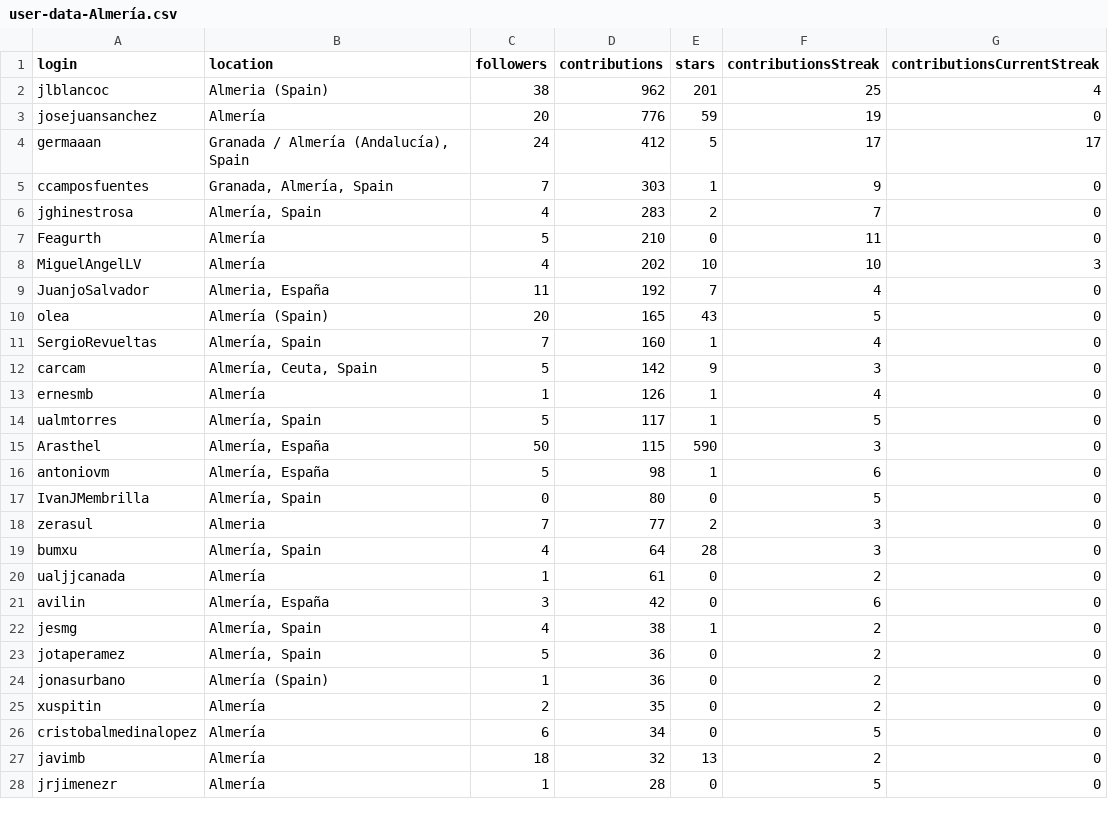
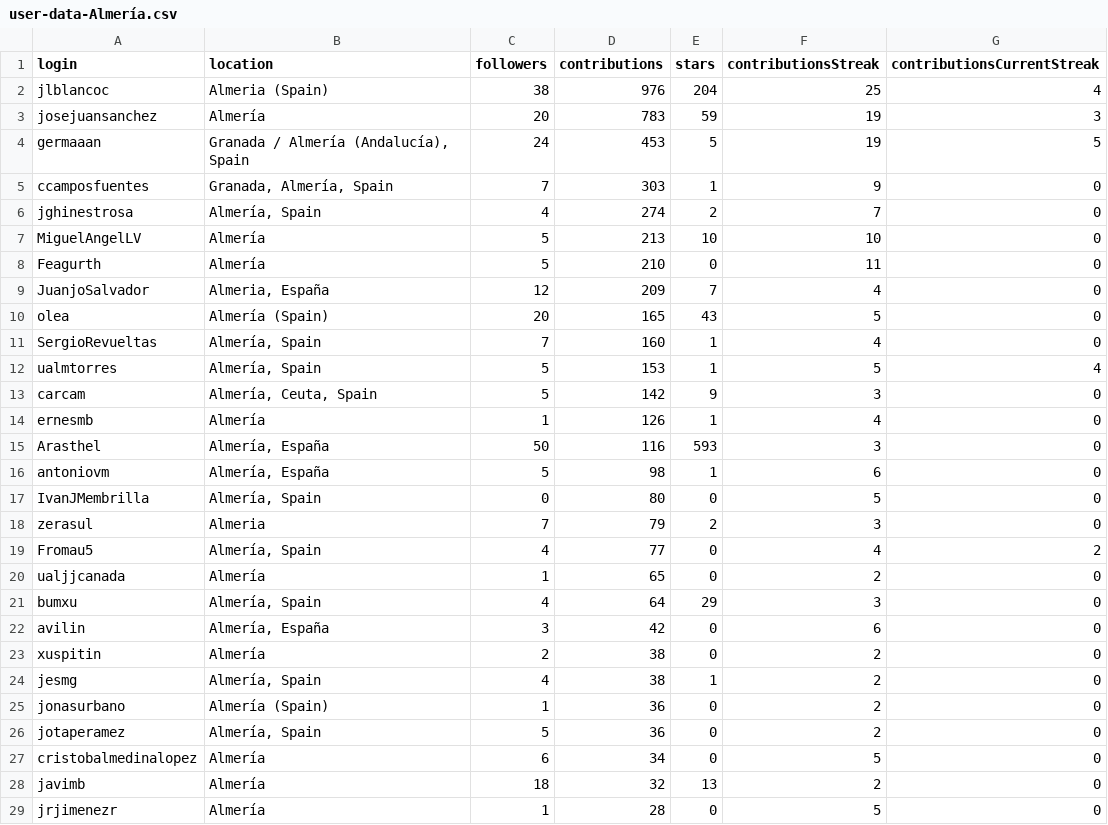
Before and after one commit to JJ/top-github-users-data, a CSV file: data/user-data-Almería.csv, drawn as a sheet; only a part is shown; the diff covers the shown part only.

```diff
--- a/data/user-data-Almería.csv
+++ b/data/user-data-Almería.csv
@@ -1,26 +1,27 @@
 login; location; followers; contributions; stars; contributionsStreak; contributionsCurrentStreak
-jlblancoc;Almeria (Spain);38;962;201;25;4
-josejuansanchez;Almería;20;776;59;19;0
-germaaan;Granada / Almería (Andalucía), Spain;24;412;5;17;17
+jlblancoc;Almeria (Spain);38;976;204;25;4
+josejuansanchez;Almería;20;783;59;19;3
+germaaan;Granada / Almería (Andalucía), Spain;24;453;5;19;5
 ccamposfuentes;Granada, Almería, Spain;7;303;1;9;0
-jghinestrosa;Almería, Spain;4;283;2;7;0
+jghinestrosa;Almería, Spain;4;274;2;7;0
+MiguelAngelLV;Almería;5;213;10;10;0
 Feagurth;Almería;5;210;0;11;0
-MiguelAngelLV;Almería;4;202;10;10;3
-JuanjoSalvador;Almeria, España;11;192;7;4;0
+JuanjoSalvador;Almeria, España;12;209;7;4;0
 olea;Almería (Spain);20;165;43;5;0
 SergioRevueltas;Almería, Spain;7;160;1;4;0
+ualmtorres;Almería, Spain;5;153;1;5;4
 carcam;Almería, Ceuta, Spain;5;142;9;3;0
 ernesmb;Almería;1;126;1;4;0
-ualmtorres;Almería, Spain;5;117;1;5;0
-Arasthel;Almería, España;50;115;590;3;0
+Arasthel;Almería, España;50;116;593;3;0
 antoniovm;Almería, España;5;98;1;6;0
 IvanJMembrilla;Almería, Spain;0;80;0;5;0
-zerasul;Almeria;7;77;2;3;0
-bumxu;Almería, Spain;4;64;28;3;0
-ualjjcanada;Almería;1;61;0;2;0
+zerasul;Almeria;7;79;2;3;0
+Fromau5;Almería, Spain;4;77;0;4;2
+ualjjcanada;Almería;1;65;0;2;0
+bumxu;Almería, Spain;4;64;29;3;0
 avilin;Almería, España;3;42;0;6;0
+xuspitin;Almería;2;38;0;2;0
 jesmg;Almería, Spain;4;38;1;2;0
+jonasurbano;Almería (Spain);1;36;0;2;0
 jotaperamez;Almería, Spain;5;36;0;2;0
-jonasurbano;Almería (Spain);1;36;0;2;0
-xuspitin;Almería;2;35;0;2;0
 cristobalmedinalopez;Almería;6;34;0;5;0
```
Also changed, not shown: 3 added rows, 3 removed rows, 3 moved rows and 4 edited cells elsewhere in this file, data/processed/aggregated-top-Andalucía.csv, data/user-data-Andalucía.csv, 26 other files.
